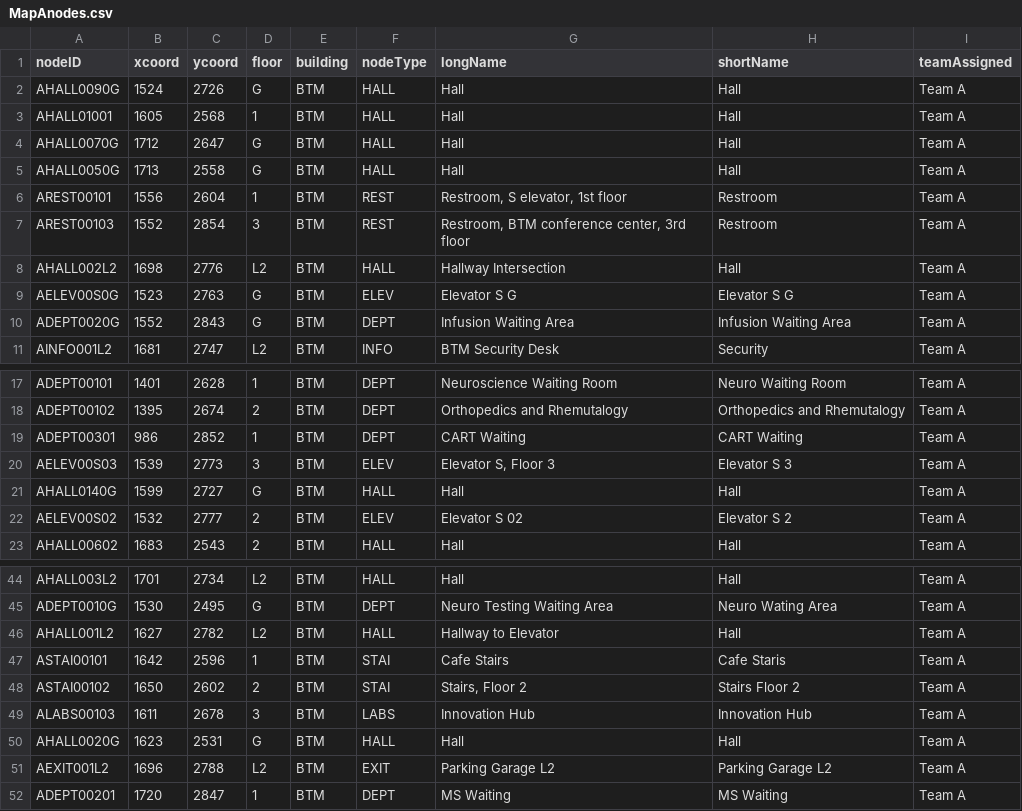
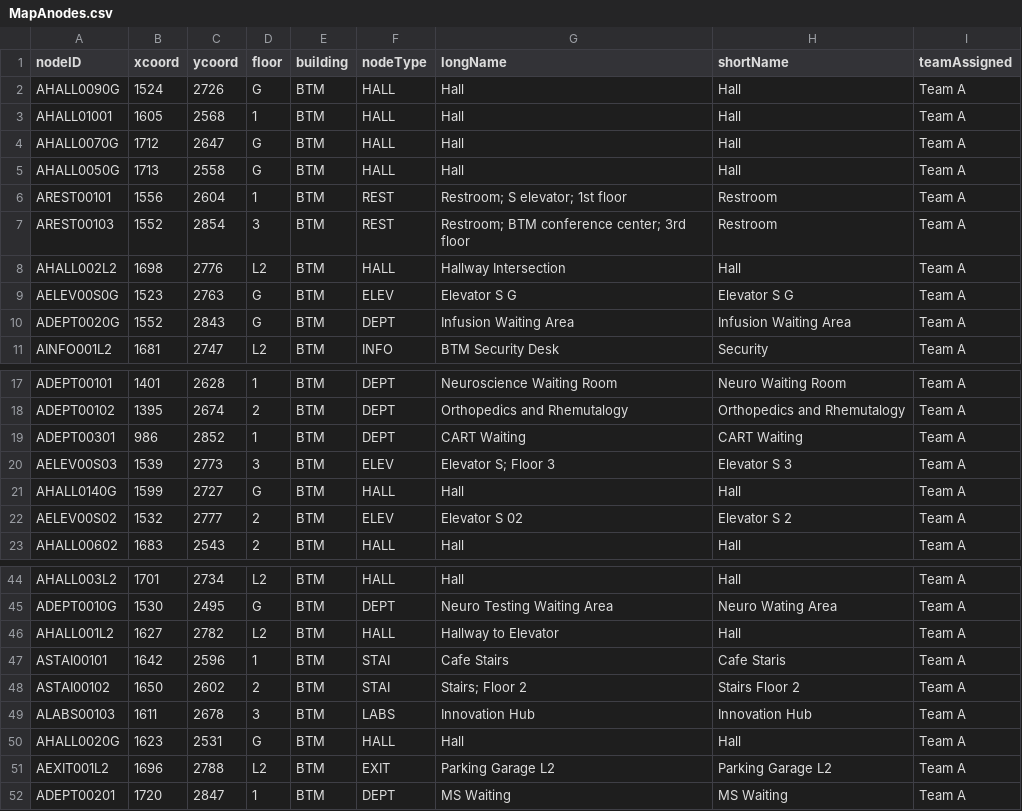
Before and after one commit to SE2017B/Iteration4, a CSV file: MapAnodes.csv, drawn as a sheet; only a part is shown, gaps mark what is left out.

```diff
--- a/MapAnodes.csv
+++ b/MapAnodes.csv
@@ -5,4 +5,4 @@ AHALL0070G,1712,2647,G,BTM,HALL,Hall,Hall,Team A
 AHALL0050G,1713,2558,G,BTM,HALL,Hall,Hall,Team A
-AREST00101,1556,2604,1,BTM,REST,"Restroom, S elevator, 1st floor",Restroom,Team A
-AREST00103,1552,2854,3,BTM,REST,"Restroom, BTM conference center, 3rd floor",Restroom,Team A
+AREST00101,1556,2604,1,BTM,REST,Restroom; S elevator; 1st floor,Restroom,Team A
+AREST00103,1552,2854,3,BTM,REST,Restroom; BTM conference center; 3rd floor,Restroom,Team A
 AHALL002L2,1698,2776,L2,BTM,HALL,Hallway Intersection,Hall,Team A
@@ -19,3 +19,3 @@ ADEPT00102,1395,2674,2,BTM,DEPT,Orthopedics and Rhemutalogy,Orthopedics and Rhem
 ADEPT00301,986,2852,1,BTM,DEPT,CART Waiting,CART Waiting,Team A
-AELEV00S03,1539,2773,3,BTM,ELEV,"Elevator S, Floor 3",Elevator S 3,Team A
+AELEV00S03,1539,2773,3,BTM,ELEV,Elevator S; Floor 3,Elevator S 3,Team A
 AHALL0140G,1599,2727,G,BTM,HALL,Hall,Hall,Team A
@@ -47,3 +47,3 @@ AHALL001L2,1627,2782,L2,BTM,HALL,Hallway to Elevator,Hall,Team A
 ASTAI00101,1642,2596,1,BTM,STAI,Cafe Stairs,Cafe Staris,Team A
-ASTAI00102,1650,2602,2,BTM,STAI,"Stairs, Floor 2",Stairs Floor 2,Team A
+ASTAI00102,1650,2602,2,BTM,STAI,Stairs; Floor 2,Stairs Floor 2,Team A
 ALABS00103,1611,2678,3,BTM,LABS,Innovation Hub,Innovation Hub,Team A
```
Also changed, not shown: MapDnodes.csv, outputNodes.csv, 8 other files.
